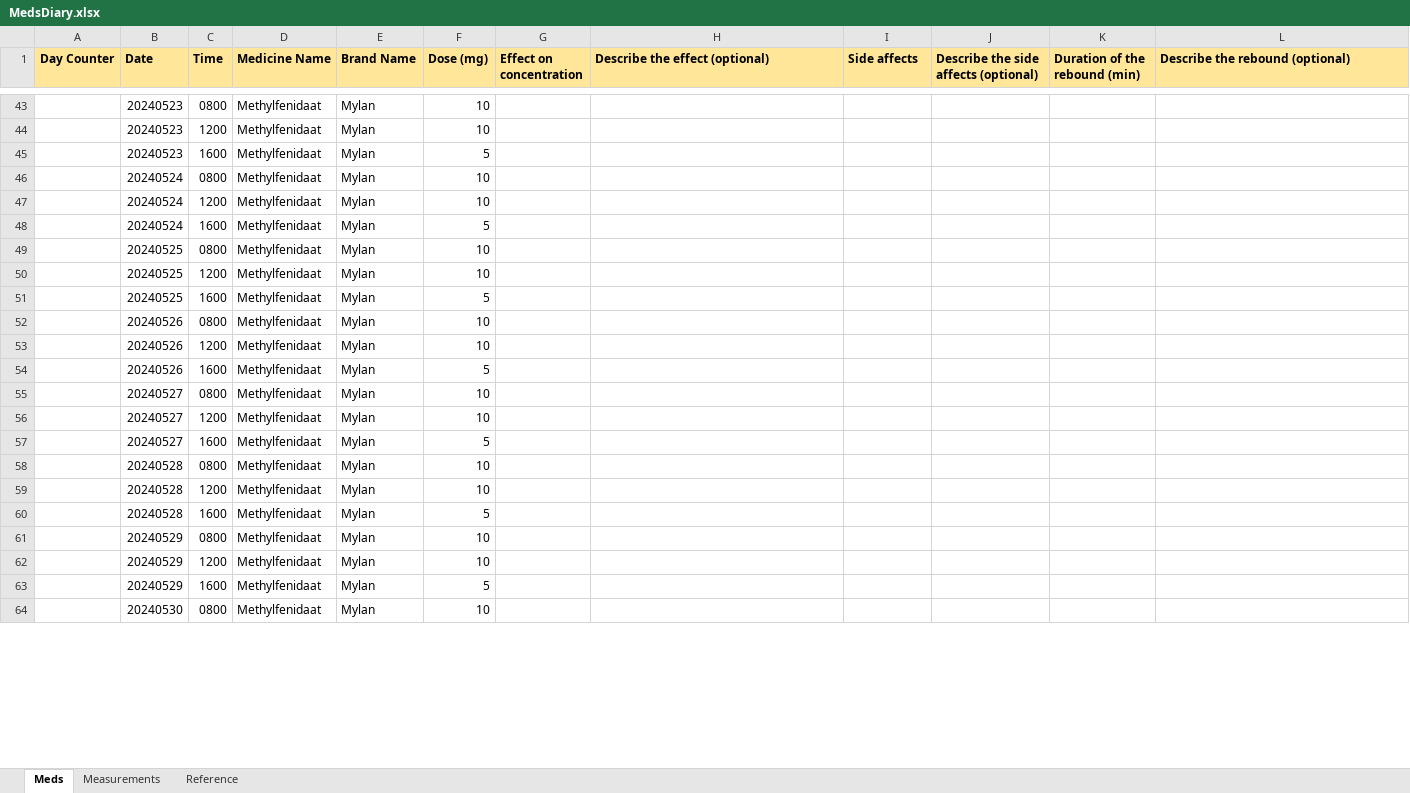
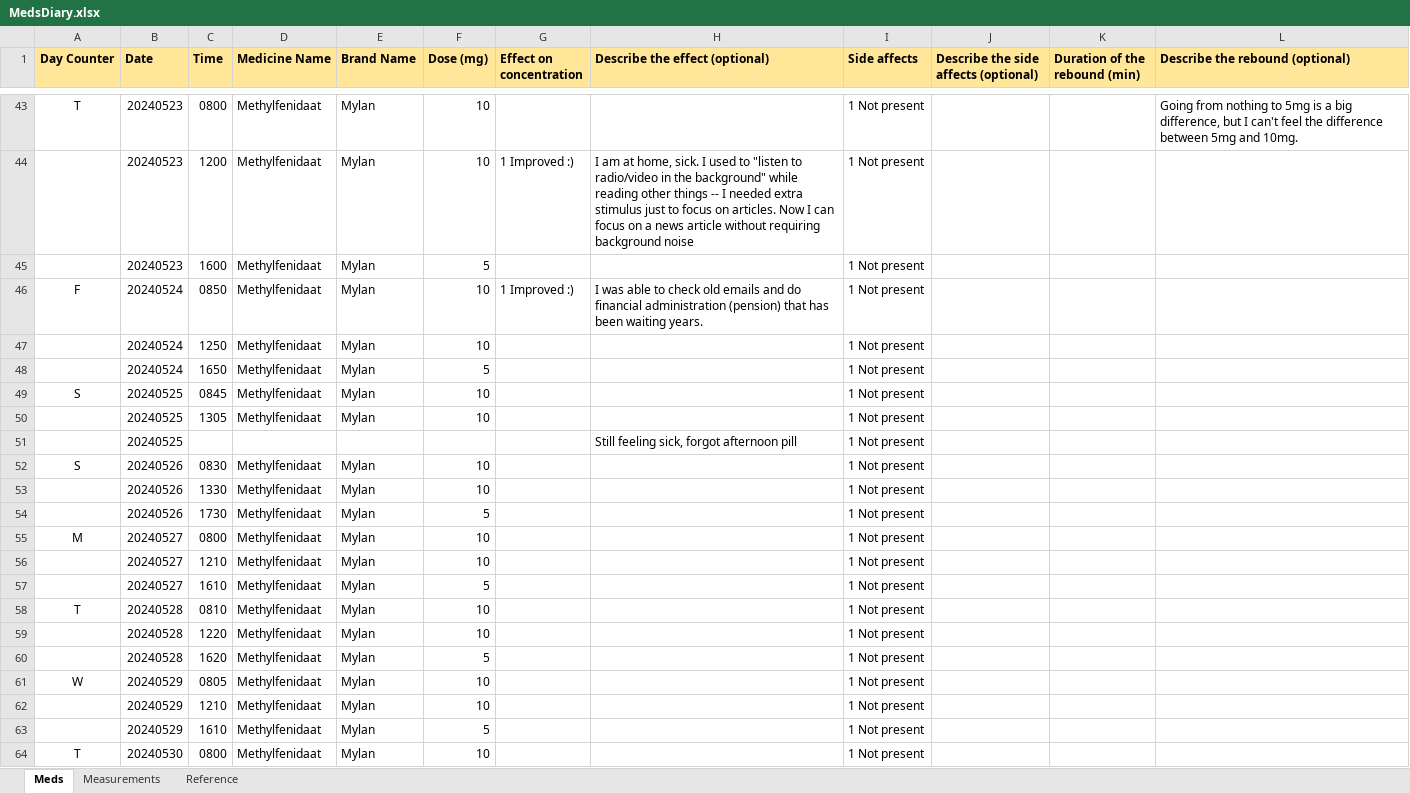
Before and after one commit to RobotAnna/Health-Tracker, an Excel workbook: MedsDiary.xlsx, sheet Meds, drawn as a sheet; only a part is shown, gaps mark what is left out; values as stored, in another font and other column widths than the file's, no borders; removed rows and columns are numbered as before the commit, all else as after; the diff covers the shown part only; the diff names each change by its address in the sheet, - before the commit and + after, or states it on an @@ line.

```diff
--- a/MedsDiary.xlsx (sheet Meds)
+++ b/MedsDiary.xlsx (sheet Meds)
-A43 (Day Counter): (empty)
+A43 (Day Counter): T
-I43:I45 (Side affects): (empty)
+I43:I45 (Side affects): 1 Not present
-L43 (Describe the rebound (optional)): (empty)
+L43 (Describe the rebound (optional)): Going from nothing to 5mg is a big difference, but I can't feel the difference between 5mg and 10mg.
-G44 (Effect on concentration): (empty)
+G44 (Effect on concentration): 1 Improved :)
-H44 (Describe the effect (optional)): (empty)
+H44 (Describe the effect (optional)): I am at home, sick. I used to "listen to radio/video in the background" while reading other things -- I needed extra stimulus just to focus on articles. Now I can focus on a news article without requiring background noise
-row 46:  | 20240524 | 0800 | Methylfenidaat | Mylan | 10
+row 46: F | 20240524 | 0850 | Methylfenidaat | Mylan | 10 | 1 Improved :) | I was able to check old emails and do financial administration (pension) that has been waiting years. | 1 Not present
-C47 (Time): 1200
+C47 (Time): 1250
-I47:I50 (Side affects): (empty)
+I47:I50 (Side affects): 1 Not present
-C48 (Time): 1600
+C48 (Time): 1650
-A49 (Day Counter): (empty)
+A49 (Day Counter): S
-C49 (Time): 0800
+C49 (Time): 0845
-C50 (Time): 1200
+C50 (Time): 1305
-row 51:  | 20240525 | 1600 | Methylfenidaat | Mylan | 5
+row 51:  | 20240525 |  |  |  |  |  | Still feeling sick, forgot afternoon pill | 1 Not present
-A52 (Day Counter): (empty)
+A52 (Day Counter): S
-C52 (Time): 0800
+C52 (Time): 0830
-I52:I64 (Side affects): (empty)
+I52:I64 (Side affects): 1 Not present
-C53 (Time): 1200
+C53 (Time): 1330
-C54 (Time): 1600
+C54 (Time): 1730
-A55 (Day Counter): (empty)
+A55 (Day Counter): M
-C56 (Time): 1200
+C56 (Time): 1210
-C57 (Time): 1600
+C57 (Time): 1610
-A58 (Day Counter): (empty)
+A58 (Day Counter): T
-C58 (Time): 0800
+C58 (Time): 0810
-C59 (Time): 1200
+C59 (Time): 1220
-C60 (Time): 1600
+C60 (Time): 1620
-A61 (Day Counter): (empty)
+A61 (Day Counter): W
-C61 (Time): 0800
+C61 (Time): 0805
-C62 (Time): 1200
+C62 (Time): 1210
-C63 (Time): 1600
+C63 (Time): 1610
-A64 (Day Counter): (empty)
+A64 (Day Counter): T
```
Also changed, not shown: 13 added rows, 13 removed rows and 61 edited cells elsewhere in this sheet, sheet Measurements, 4 other files.
